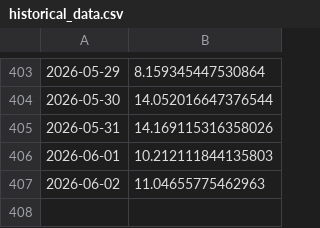
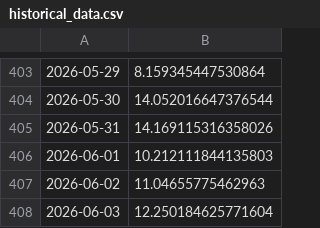
Before and after one commit to austin-owensby/ScrandleStats, a CSV file: historical_data.csv, drawn as a sheet; only a part is shown, gaps mark what is left out.

Commit message:
Automated daily update

```diff
--- a/historical_data.csv
+++ b/historical_data.csv
@@ -407 +407,2 @@
 2026-06-02,11.04655775462963
+2026-06-03,12.250184625771604
```
